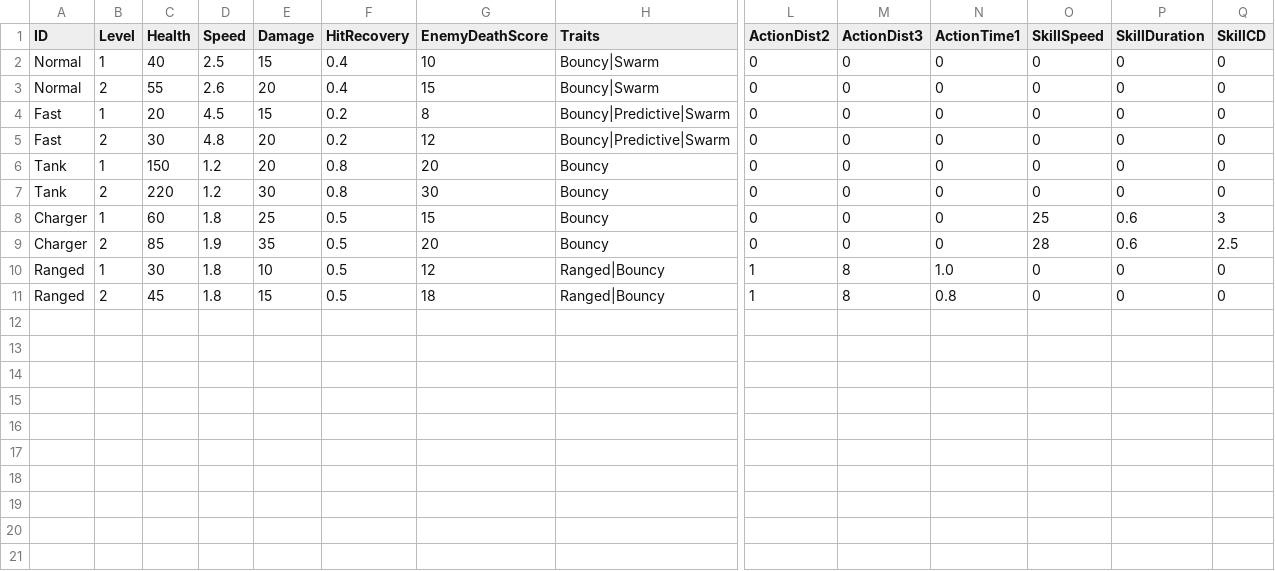
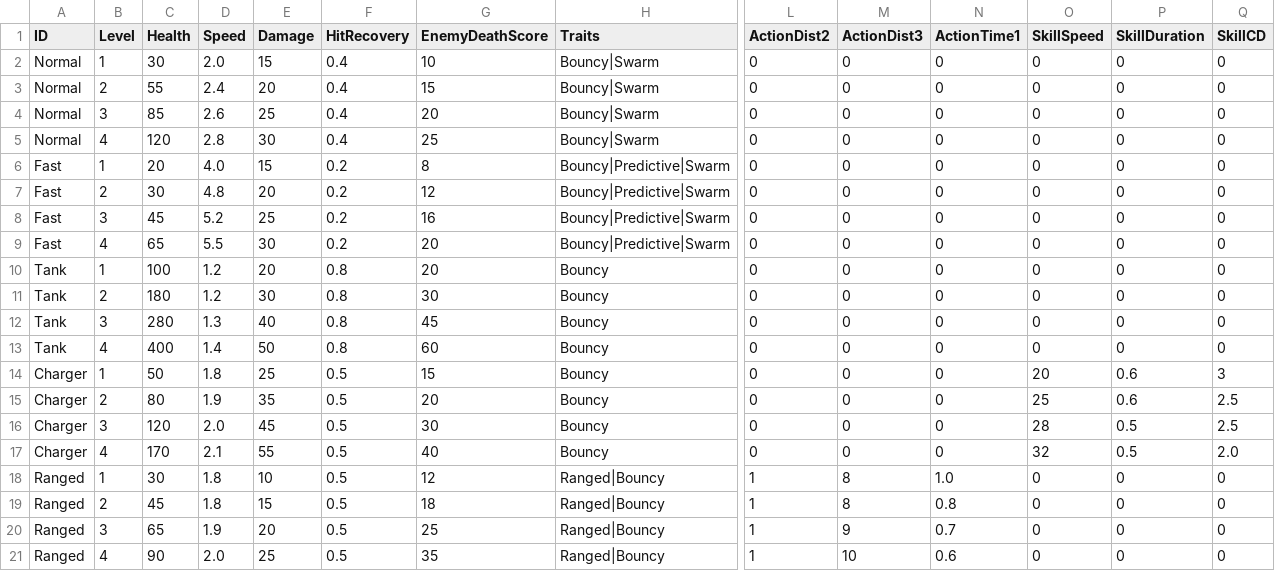
Before and after one commit to Sikrik/ECS_Exercises, a CSV file: Assets/Resources/Configs/Enemy_config.csv, drawn as a sheet; only a part is shown, gaps mark what is left out; addresses are those after the commit; rows hold the shown columns only; the diff names each change by its address in the sheet, - before the commit and + after, or states it on an @@ line.

```diff
--- a/Assets/Resources/Configs/Enemy_config.csv
+++ b/Assets/Resources/Configs/Enemy_config.csv
-C2 (Health): 40
+C2 (Health): 30
-D2 (Speed): 2.5
+D2 (Speed): 2.0
-D3 (Speed): 2.6
+D3 (Speed): 2.4
+row 4: Normal | 3 | 85 | 2.6 | 25 | 0.4 | 20 | Bouncy|Swarm | 0 | 0 | 0 | 0 | 0 | 0
+row 5: Normal | 4 | 120 | 2.8 | 30 | 0.4 | 25 | Bouncy|Swarm | 0 | 0 | 0 | 0 | 0 | 0
-D6 (Speed): 4.5
+D6 (Speed): 4.0
+row 8: Fast | 3 | 45 | 5.2 | 25 | 0.2 | 16 | Bouncy|Predictive|Swarm | 0 | 0 | 0 | 0 | 0 | 0
+row 9: Fast | 4 | 65 | 5.5 | 30 | 0.2 | 20 | Bouncy|Predictive|Swarm | 0 | 0 | 0 | 0 | 0 | 0
-C10 (Health): 150
+C10 (Health): 100
-C11 (Health): 220
+C11 (Health): 180
+row 12: Tank | 3 | 280 | 1.3 | 40 | 0.8 | 45 | Bouncy | 0 | 0 | 0 | 0 | 0 | 0
+row 13: Tank | 4 | 400 | 1.4 | 50 | 0.8 | 60 | Bouncy | 0 | 0 | 0 | 0 | 0 | 0
-C14 (Health): 60
+C14 (Health): 50
-O14 (SkillSpeed): 25
+O14 (SkillSpeed): 20
-C15 (Health): 85
+C15 (Health): 80
-O15 (SkillSpeed): 28
+O15 (SkillSpeed): 25
+row 16: Charger | 3 | 120 | 2.0 | 45 | 0.5 | 30 | Bouncy | 0 | 0 | 0 | 28 | 0.5 | 2.5
+row 17: Charger | 4 | 170 | 2.1 | 55 | 0.5 | 40 | Bouncy | 0 | 0 | 0 | 32 | 0.5 | 2.0
+row 20: Ranged | 3 | 65 | 1.9 | 20 | 0.5 | 25 | Ranged|Bouncy | 1 | 9 | 0.7 | 0 | 0 | 0
+row 21: Ranged | 4 | 90 | 2.0 | 25 | 0.5 | 35 | Ranged|Bouncy | 1 | 10 | 0.6 | 0 | 0 | 0
```
Also changed, not shown: Assets/Resources/Configs/Player_config.csv, Assets/Resources/Configs/Upgrade_Config.csv, 7 other files.
